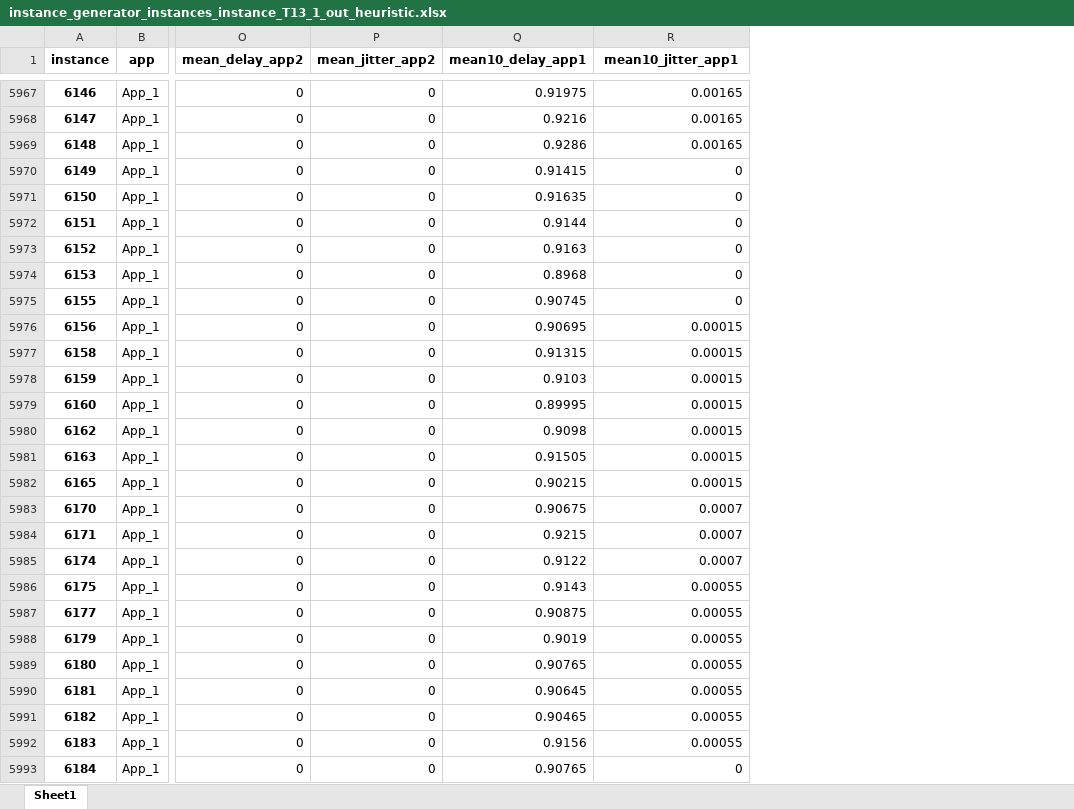
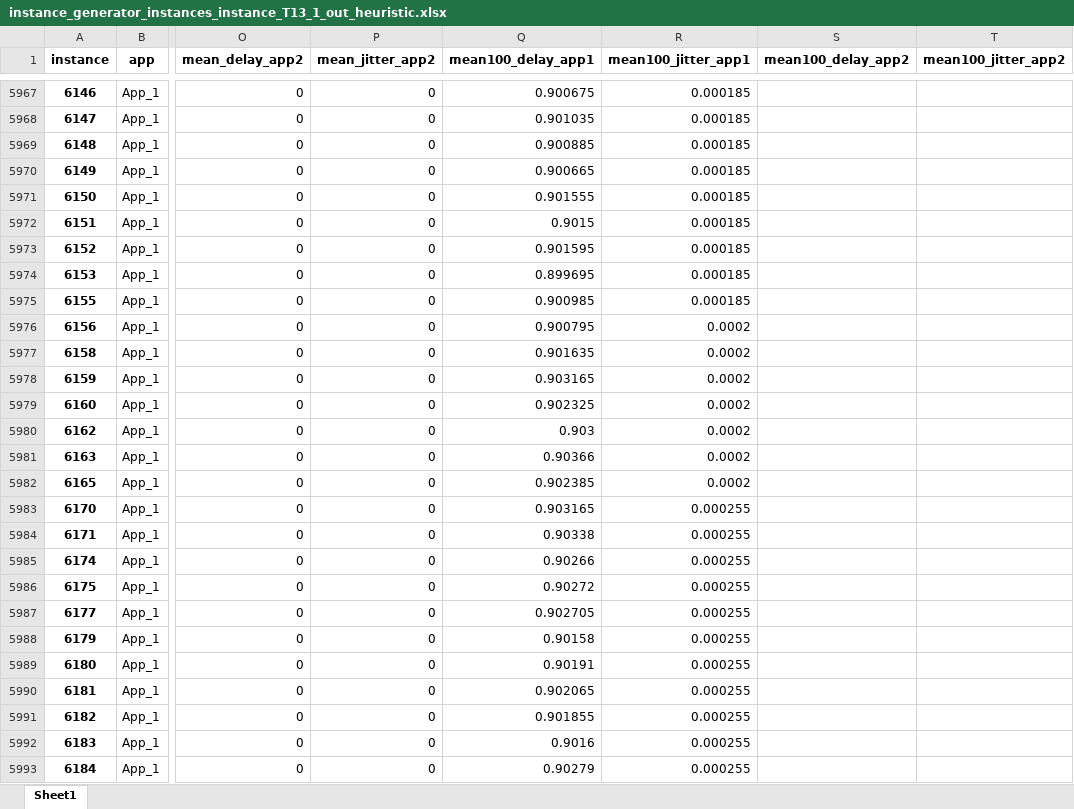
Before and after one commit to GGraziadei/TSN-IEEE-802.1Qbv--scheduling-module, an Excel workbook: instance_generator/graphs/instance_generator_instances_instance_T13_1_out_heuristic/instance_generator_instances_instance_T13_1_out_heuristic.xlsx, sheet Sheet1, drawn as a sheet; only a part is shown, gaps mark what is left out; values as stored, in another font and other column widths than the file's, no borders; removed rows and columns are numbered as before the commit, all else as after; the diff covers the shown part only; the diff names each change by its address in the sheet, - before the commit and + after, or states it on an @@ line.

Commit message:
Mobile mean graphs

```diff
--- a/instance_generator/graphs/instance_generator_instances_instance_T13_1_out_heuristic/instance_generator_instances_instance_T13_1_out_heuristic.xlsx (sheet Sheet1)
+++ b/instance_generator/graphs/instance_generator_instances_instance_T13_1_out_heuristic/instance_generator_instances_instance_T13_1_out_heuristic.xlsx (sheet Sheet1)
-column Q (mean10_delay_app1), rows 5967-5993: 0.91975 | 0.9216 | 0.9286 | 0.91415 | 0.91635 | 0.9144 | 0.9163 | 0.8968 | 0.90745 | 0.90695 | 0.91315 | 0.9103 | 0.89995 | 0.9098 | 0.91505 | 0.90215 | 0.90675 | 0.9215 | 0.9122 | 0.9143 | 0.90875 | 0.9019 | 0.90765 | 0.90645 | 0.90465 | 0.9156 | 0.90765
+column Q (mean100_delay_app1), rows 5967-5993: 0.900675 | 0.901035 | 0.900885 | 0.900665 | 0.901555 | 0.9015 | 0.901595 | 0.899695 | 0.900985 | 0.900795 | 0.901635 | 0.903165 | 0.902325 | 0.903 | 0.90366 | 0.902385 | 0.903165 | 0.90338 | 0.90266 | 0.90272 | 0.902705 | 0.90158 | 0.90191 | 0.902065 | 0.901855 | 0.9016 | 0.90279
+column S (mean100_delay_app2), empty
+column T (mean100_jitter_app2), empty
-R1: mean10_jitter_app1
+R1: mean100_jitter_app1
-R5967:R5969 (mean100_jitter_app1): 0.00165
+R5967:R5969 (mean100_jitter_app1): 0.000185
-R5970:R5975 (mean100_jitter_app1): 0
+R5970:R5975 (mean100_jitter_app1): 0.000185
-R5976:R5982 (mean100_jitter_app1): 0.00015
+R5976:R5982 (mean100_jitter_app1): 0.0002
-R5983:R5985 (mean100_jitter_app1): 0.0007
+R5983:R5985 (mean100_jitter_app1): 0.000255
-R5986:R5992 (mean100_jitter_app1): 0.00055
+R5986:R5992 (mean100_jitter_app1): 0.000255
-R5993 (mean100_jitter_app1): 0
+R5993 (mean100_jitter_app1): 0.000255
```
Also changed, not shown: 1008 edited cells elsewhere in this sheet, instance_generator/graphs/instance_generator_instances_instance_T1030_out_heuristic/instance_generator_instances_instance_T1030_out_heuristic.xlsx, instance_generator/graphs/instance_generator_instances_instance_T13_2_out_heuristic/instance_generator_instances_instance_T13_2_out_heuristic.xlsx, 10 other files.
